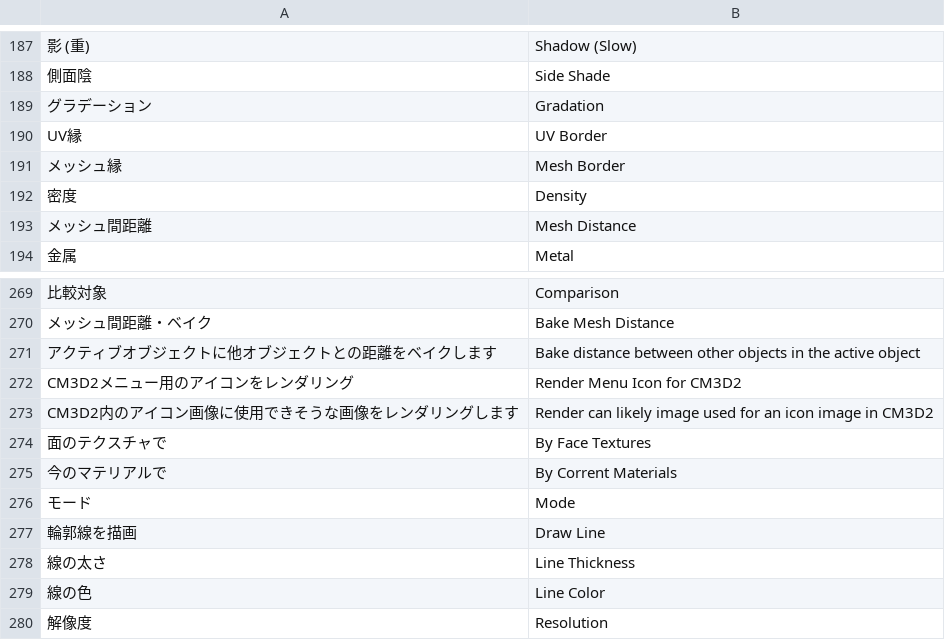
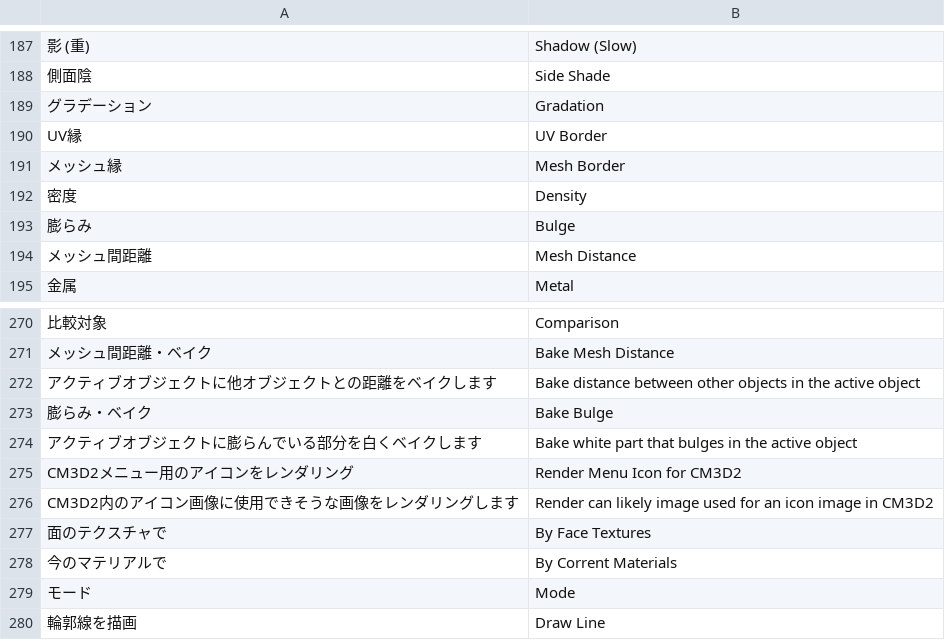
Before and after one commit to CM3D2user/Blender-CM3D2-Converter, a CSV file: CM3D2 Converter/english_dictionary.csv, drawn as a sheet; only a part is shown, gaps mark what is left out; the shorter side is filled out with more unchanged rows; the diff names each change by its address in the sheet, - before the commit and + after, or states it on an @@ line.

```diff
--- a/CM3D2 Converter/english_dictionary.csv
+++ b/CM3D2 Converter/english_dictionary.csv
+row 193: 膨らみ | Bulge
+row 273: 膨らみ・ベイク | Bake Bulge
+row 274: アクティブオブジェクトに膨らんでいる部分を白くベイクします | Bake white part that bulges in the active object
```
Also changed, not shown: 2 other files.
